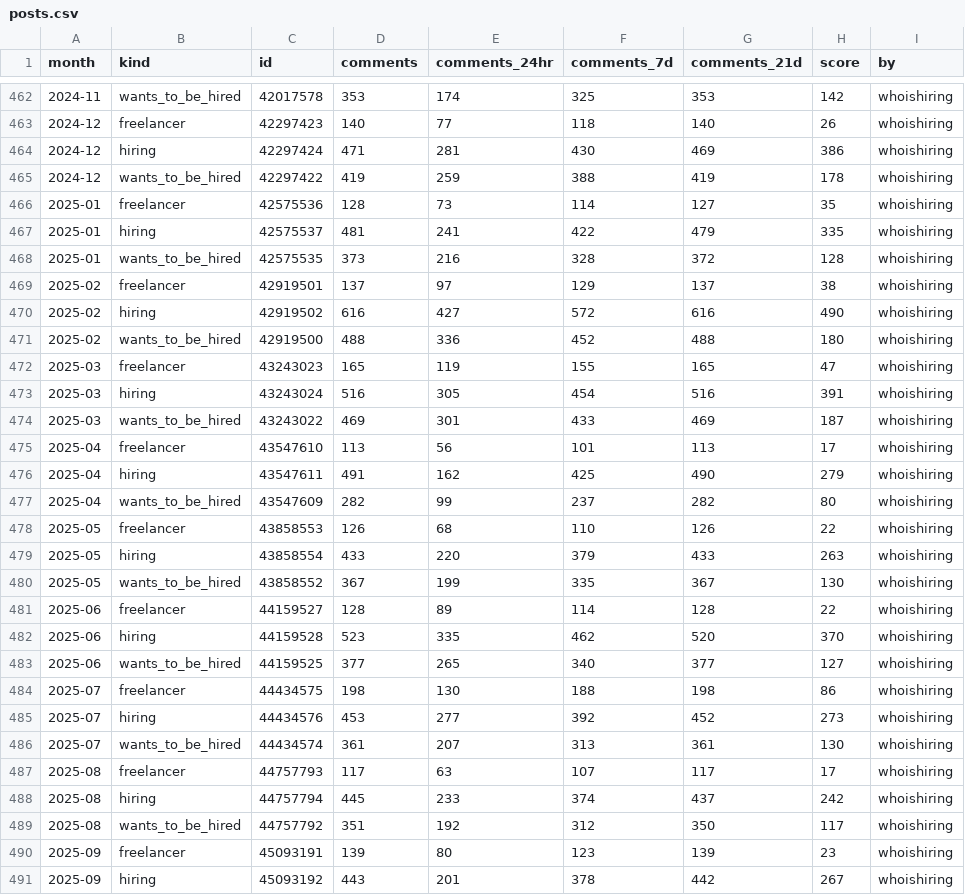
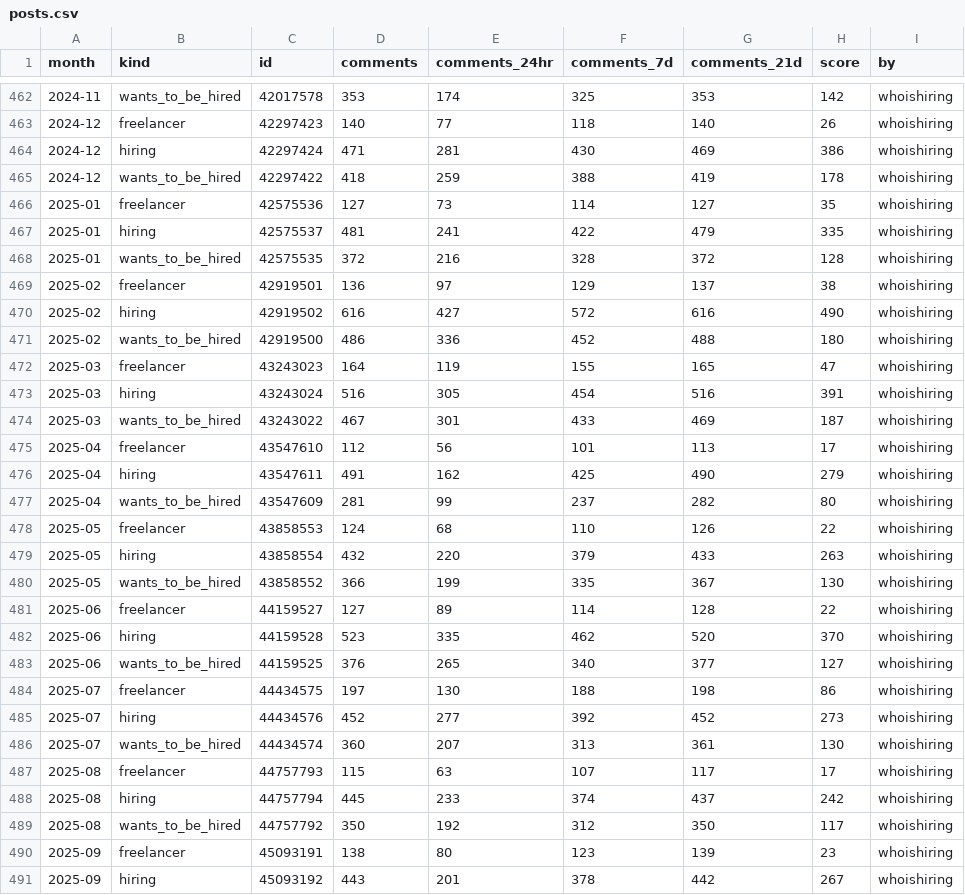
Before and after one commit to micjm/hn-hiring-index, a CSV file: data/posts.csv, drawn as a sheet; only a part is shown, gaps mark what is left out; the diff covers the shown part only; the diff names each change by its address in the sheet, - before the commit and + after, or states it on an @@ line.

```diff
--- a/data/posts.csv
+++ b/data/posts.csv
-D465 (comments): 419
+D465 (comments): 418
-D466 (comments): 128
+D466 (comments): 127
-D468 (comments): 373
+D468 (comments): 372
-D469 (comments): 137
+D469 (comments): 136
-D471 (comments): 488
+D471 (comments): 486
-D472 (comments): 165
+D472 (comments): 164
-D474 (comments): 469
+D474 (comments): 467
-D475 (comments): 113
+D475 (comments): 112
-D477 (comments): 282
+D477 (comments): 281
-D478 (comments): 126
+D478 (comments): 124
-D479 (comments): 433
+D479 (comments): 432
-D480 (comments): 367
+D480 (comments): 366
-D481 (comments): 128
+D481 (comments): 127
-D483 (comments): 377
+D483 (comments): 376
-D484 (comments): 198
+D484 (comments): 197
-D485 (comments): 453
+D485 (comments): 452
-D486 (comments): 361
+D486 (comments): 360
-D487 (comments): 117
+D487 (comments): 115
-D489 (comments): 351
+D489 (comments): 350
-D490 (comments): 139
+D490 (comments): 138
```
Also changed, not shown: 64 edited cells elsewhere in this file, data/index.csv, docs/data/index.csv, 18 other files.
